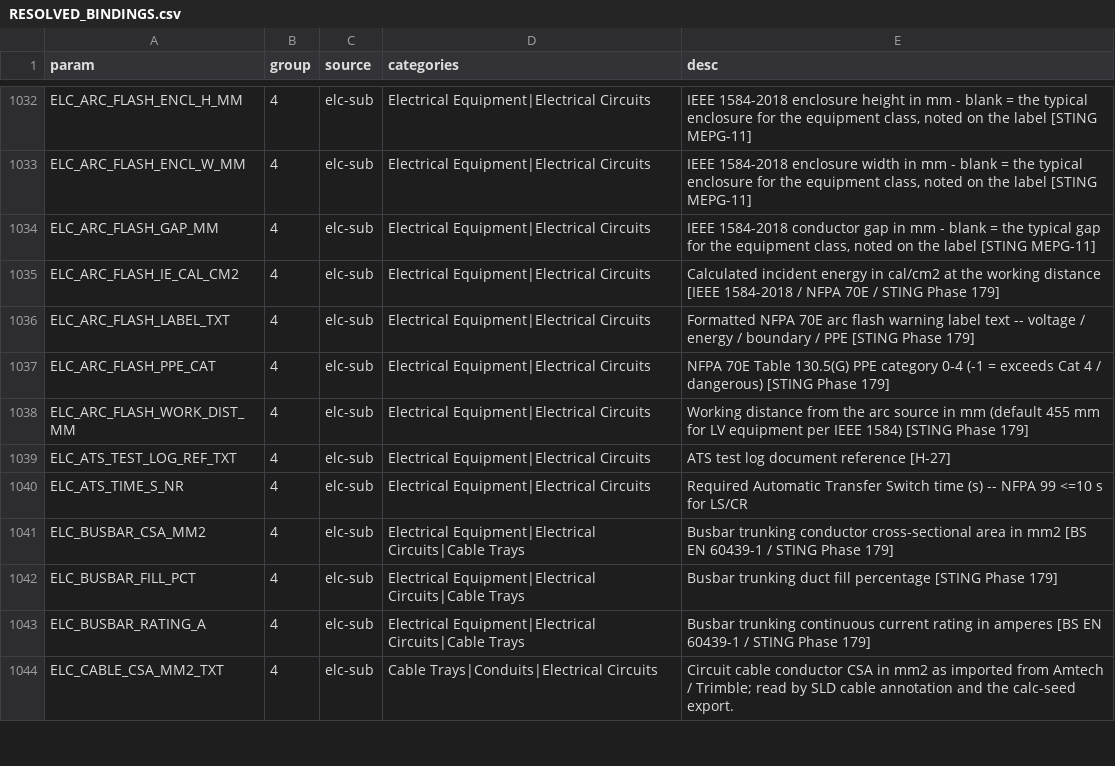
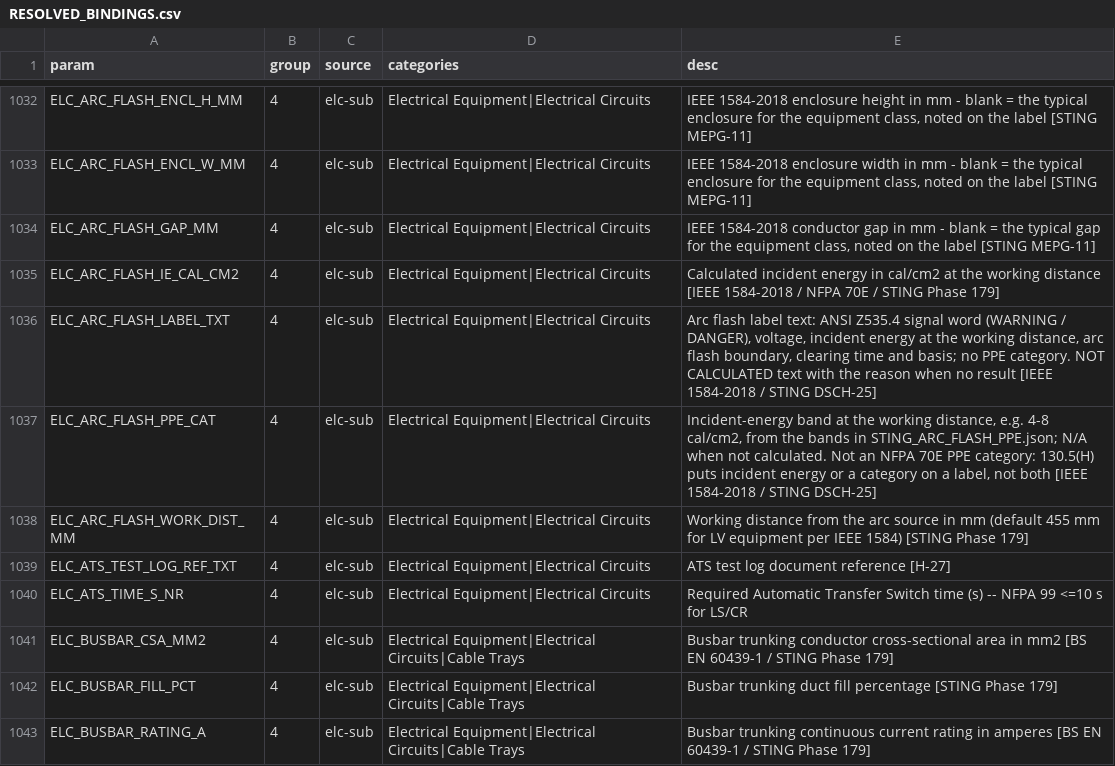
Before and after one commit to beckykyomugisha/STINGTOOLS, a CSV file: docs/RESOLVED_BINDINGS.csv, drawn as a sheet; only a part is shown, gaps mark what is left out; the shorter side is filled out with more unchanged rows.

```diff
--- a/docs/RESOLVED_BINDINGS.csv
+++ b/docs/RESOLVED_BINDINGS.csv
@@ -1035,4 +1035,4 @@ ELC_ARC_FLASH_GAP_MM,4,elc-sub,Electrical Equipment|Electrical Circuits,"IEEE 15
 ELC_ARC_FLASH_IE_CAL_CM2,4,elc-sub,Electrical Equipment|Electrical Circuits,Calculated incident energy in cal/cm2 at the working distance [IEEE 1584-2018 / NFPA 70E / STING Phase 179]
-ELC_ARC_FLASH_LABEL_TXT,4,elc-sub,Electrical Equipment|Electrical Circuits,Formatted NFPA 70E arc flash warning label text -- voltage / energy / boundary / PPE [STING Phase 179]
-ELC_ARC_FLASH_PPE_CAT,4,elc-sub,Electrical Equipment|Electrical Circuits,NFPA 70E Table 130.5(G) PPE category 0-4 (-1 = exceeds Cat 4 / dangerous) [STING Phase 179]
+ELC_ARC_FLASH_LABEL_TXT,4,elc-sub,Electrical Equipment|Electrical Circuits,"Arc flash label text: ANSI Z535.4 signal word (WARNING / DANGER), voltage, incident energy at the working distance, arc flash boundary, clearing time and basis; no PPE category. NOT CALCULATED text with the reason when no result [IEEE 1584-2018 / STING DSCH-25]"
+ELC_ARC_FLASH_PPE_CAT,4,elc-sub,Electrical Equipment|Electrical Circuits,"Incident-energy band at the working distance, e.g. 4-8 cal/cm2, from the bands in STING_ARC_FLASH_PPE.json; N/A when not calculated. Not an NFPA 70E PPE category: 130.5(H) puts incident energy or a category on a label, not both [IEEE 1584-2018 / STING DSCH-25]"
 ELC_ARC_FLASH_WORK_DIST_MM,4,elc-sub,Electrical Equipment|Electrical Circuits,Working distance from the arc source in mm (default 455 mm for LV equipment per IEEE 1584) [STING Phase 179]
```
Also changed, not shown: 2 other files.
